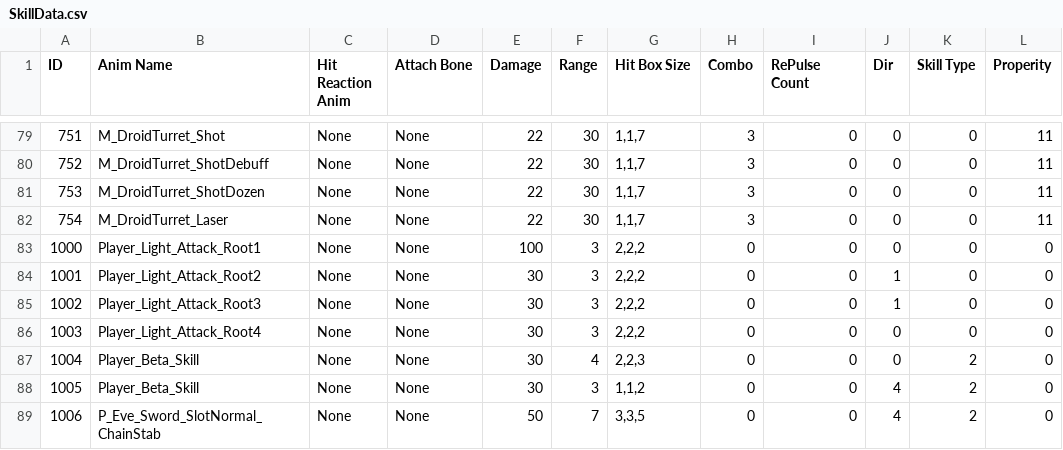
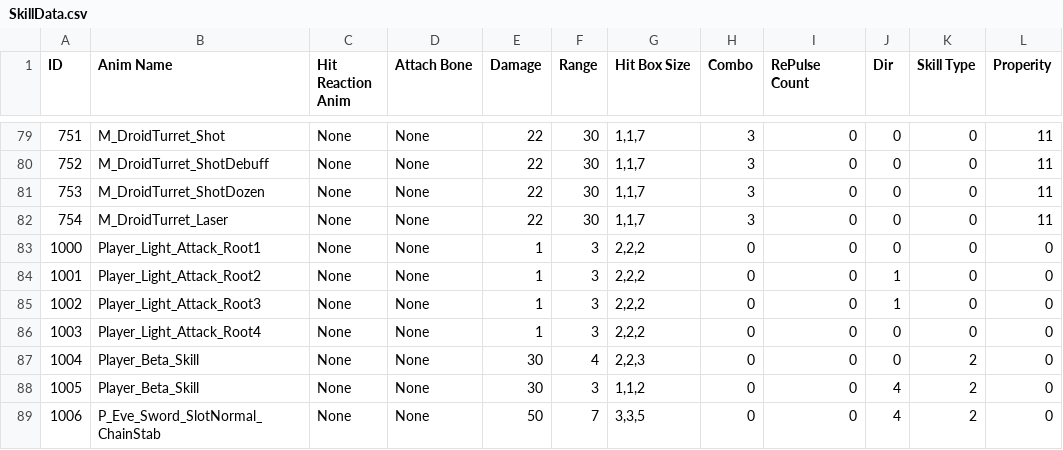
Before and after one commit to arthur12hjh/154Final_GameUnknown, a CSV file: Client/Bin/DataFiles/SkillData/SkillData.csv, drawn as a sheet; only a part is shown, gaps mark what is left out.

```diff
--- a/Client/Bin/DataFiles/SkillData/SkillData.csv
+++ b/Client/Bin/DataFiles/SkillData/SkillData.csv
@@ -82,6 +82,6 @@ ID,Anim Name,Hit Reaction Anim,Attach Bone,Damage,Range,Hit Box Size,Combo,RePul
 754,M_DroidTurret_Laser,None,None,22,30,"1,1,7",3,0,0,0,11
-1000,Player_Light_Attack_Root1,None,None,100,3,"2,2,2",0,0,0,0,0
-1001,Player_Light_Attack_Root2,None,None,30,3,"2,2,2",0,0,1,0,0
-1002,Player_Light_Attack_Root3,None,None,30,3,"2,2,2",0,0,1,0,0
-1003,Player_Light_Attack_Root4,None,None,30,3,"2,2,2",0,0,0,0,0
+1000,Player_Light_Attack_Root1,None,None,1,3,"2,2,2",0,0,0,0,0
+1001,Player_Light_Attack_Root2,None,None,1,3,"2,2,2",0,0,1,0,0
+1002,Player_Light_Attack_Root3,None,None,1,3,"2,2,2",0,0,1,0,0
+1003,Player_Light_Attack_Root4,None,None,1,3,"2,2,2",0,0,0,0,0
 1004,Player_Beta_Skill,None,None,30,4,"2,2,3",0,0,0,2,0
```
Also changed, not shown: 20 other files.
